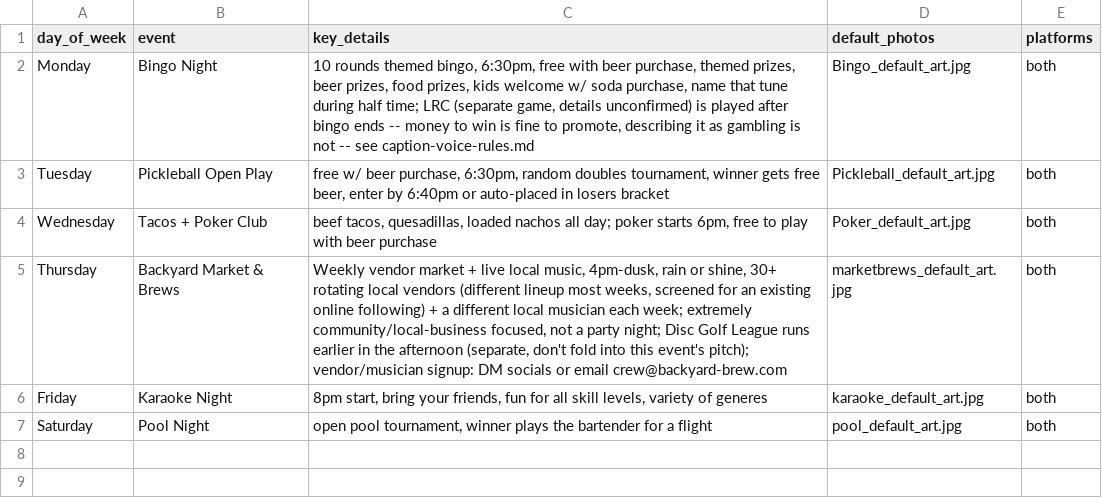
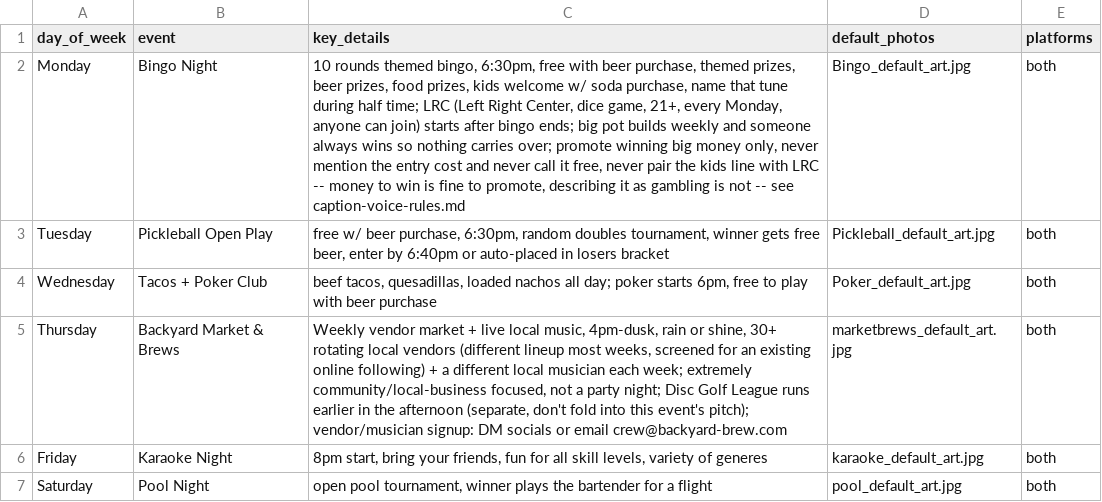
Before and after one commit to micahh3n/backyard-brew-social, a CSV file: recurring_events.csv, drawn as a sheet.

```diff
--- a/recurring_events.csv
+++ b/recurring_events.csv
@@ -1,3 +1,3 @@
 day_of_week,event,key_details,default_photos,platforms
-Monday,Bingo Night,"10 rounds themed bingo, 6:30pm, free with beer purchase, themed prizes, beer prizes, food prizes, kids welcome w/ soda purchase, name that tune during half time; LRC (separate game, details unconfirmed) is played after bingo ends -- money to win is fine to promote, describing it as gambling is not -- see caption-voice-rules.md",Bingo_default_art.jpg,both
+Monday,Bingo Night,"10 rounds themed bingo, 6:30pm, free with beer purchase, themed prizes, beer prizes, food prizes, kids welcome w/ soda purchase, name that tune during half time; LRC (Left Right Center, dice game, 21+, every Monday, anyone can join) starts after bingo ends; big pot builds weekly and someone always wins so nothing carries over; promote winning big money only, never mention the entry cost and never call it free, never pair the kids line with LRC -- money to win is fine to promote, describing it as gambling is not -- see caption-voice-rules.md",Bingo_default_art.jpg,both
 Tuesday,Pickleball Open Play,"free w/ beer purchase, 6:30pm, random doubles tournament, winner gets free beer, enter by 6:40pm or auto-placed in losers bracket",Pickleball_default_art.jpg,both
```
Also changed, not shown: 2 other files.
